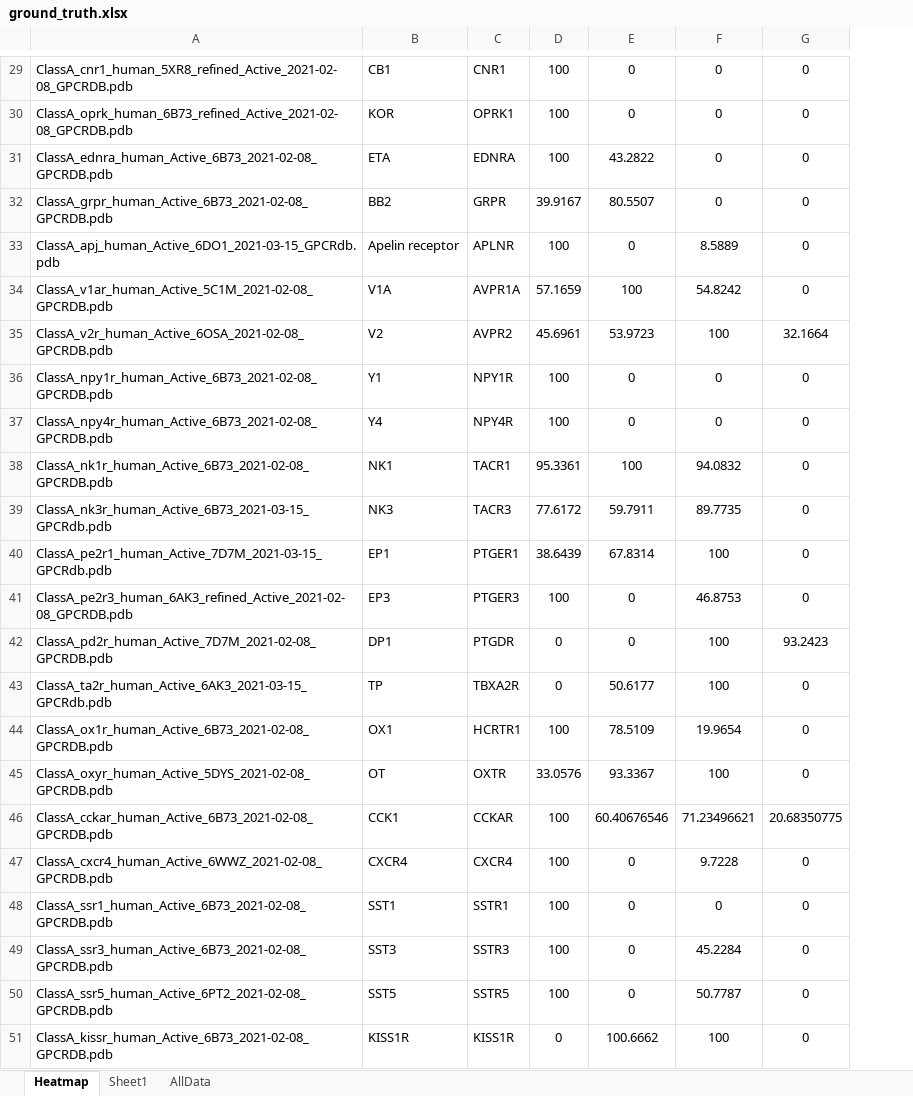
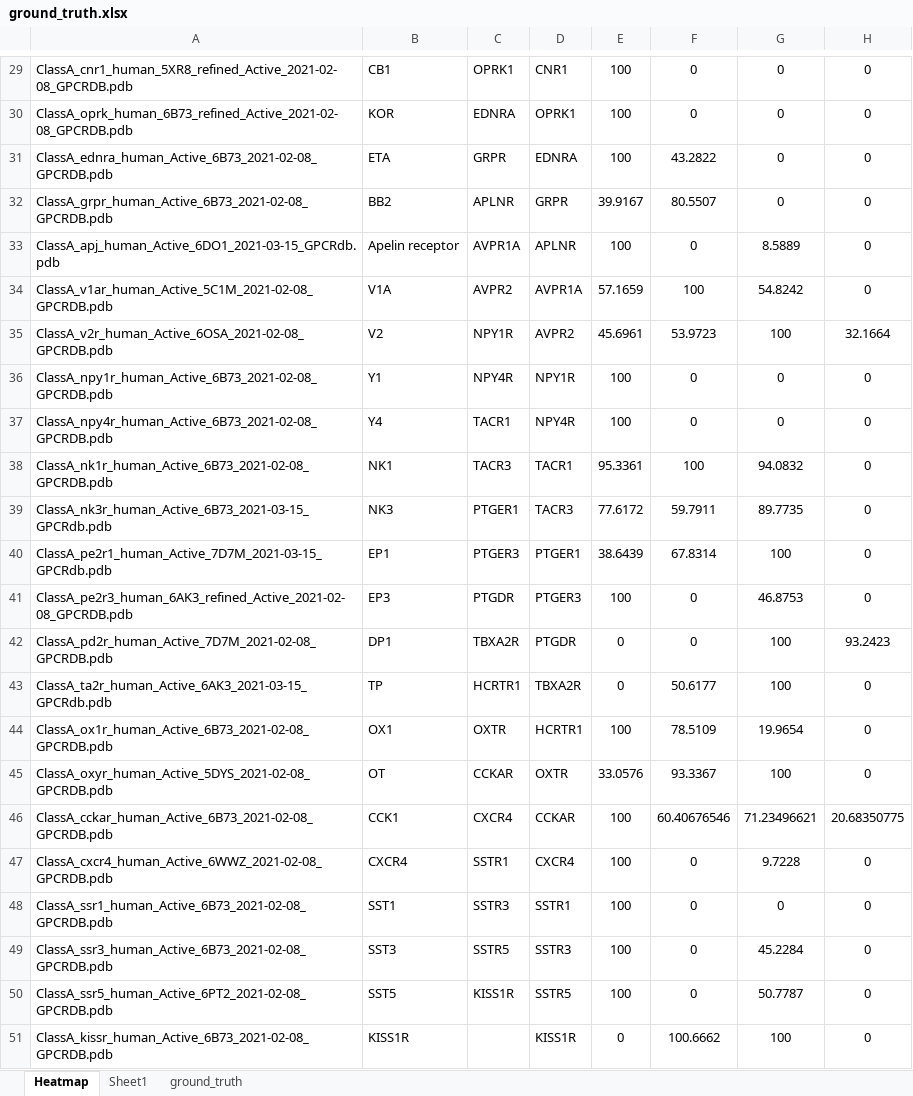
Before and after one commit to pablogainza/gprots, an Excel workbook: ground_truth.xlsx, sheet Heatmap, drawn as a sheet; only a part is shown, gaps mark what is left out; values as stored, in another font and other column widths than the file's, no borders; conditional formats not drawn; the diff covers the shown part only; the diff names each change by its address in the sheet, - before the commit and + after, or states it on an @@ line.

```diff
--- a/ground_truth.xlsx (sheet Heatmap)
+++ b/ground_truth.xlsx (sheet Heatmap)
-sheet tab: AllData
+sheet tab: ground_truth
+column D, rows 29-51: CNR1 | OPRK1 | EDNRA | GRPR | APLNR | AVPR1A | AVPR2 | NPY1R | NPY4R | TACR1 | TACR3 | PTGER1 | PTGER3 | PTGDR | TBXA2R | HCRTR1 | OXTR | CCKAR | CXCR4 | SSTR1 | SSTR3 | SSTR5 | KISS1R
-C29: CNR1
+C29: OPRK1
-C30: OPRK1
+C30: EDNRA
-C31: EDNRA
+C31: GRPR
-C32: GRPR
+C32: APLNR
-C33: APLNR
+C33: AVPR1A
-C34: AVPR1A
+C34: AVPR2
-C35: AVPR2
+C35: NPY1R
-C36: NPY1R
+C36: NPY4R
-C37: NPY4R
+C37: TACR1
-C38: TACR1
+C38: TACR3
-C39: TACR3
+C39: PTGER1
-C40: PTGER1
+C40: PTGER3
-C41: PTGER3
+C41: PTGDR
-C42: PTGDR
+C42: TBXA2R
-C43: TBXA2R
+C43: HCRTR1
-C44: HCRTR1
+C44: OXTR
-C45: OXTR
+C45: CCKAR
-C46: CCKAR
+C46: CXCR4
-C47: CXCR4
+C47: SSTR1
-C48: SSTR1
+C48: SSTR3
-C49: SSTR3
+C49: SSTR5
-C50: SSTR5
+C50: KISS1R
-C51: KISS1R
+C51: (empty)
```
Also changed, not shown: 25 edited cells elsewhere in this sheet, sheet ground_truth, 1 other file.
